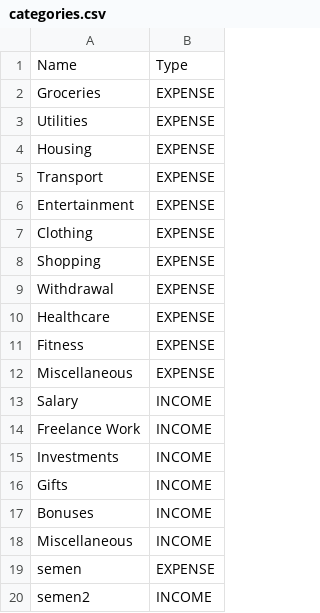
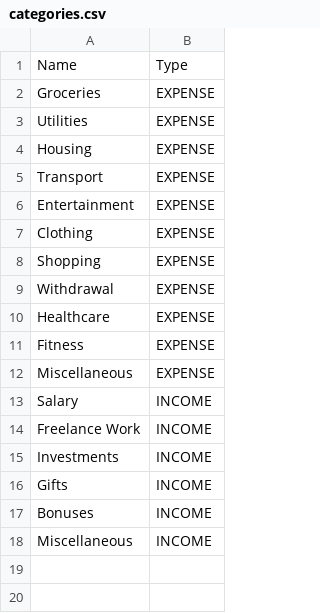
Before and after one commit to 23DP3RStab/josip-finance, a CSV file: data/categories.csv, drawn as a sheet.

Commit message:
fixed categories deleting

```diff
--- a/data/categories.csv
+++ b/data/categories.csv
@@ -18,3 +18 @@ Bonuses,INCOME
 Miscellaneous,INCOME
-semen,EXPENSE
-semen2,INCOME
```
Also changed, not shown: 1 other file.
